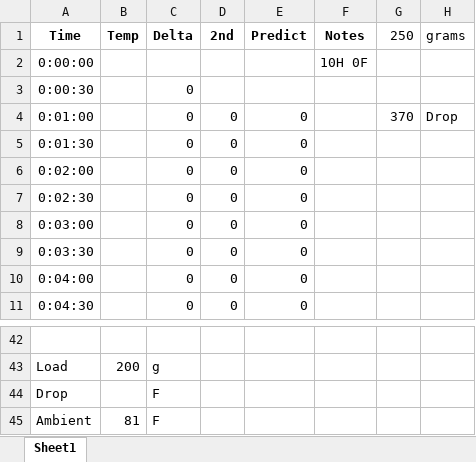
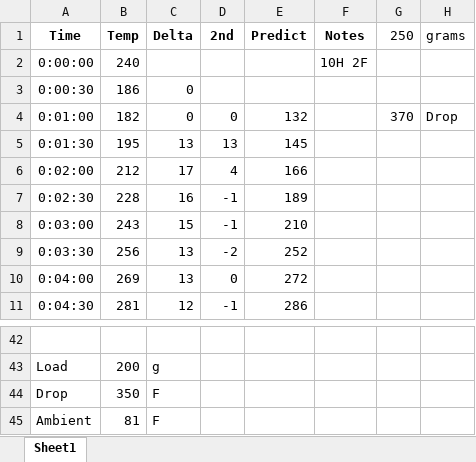
Before and after one commit to blowery/roasts, an Excel workbook: 2009-08-11 Yemen Mokha Ismaili 2.xlsx, sheet Sheet1, drawn as a sheet; only a part is shown, gaps mark what is left out; values as stored, in another font and other column widths than the file's, no borders; charts and pictures not drawn; the diff covers the shown part only; the diff names each change by its address in the sheet, - before the commit and + after, or states it on an @@ line.

```diff
--- a/2009-08-11 Yemen Mokha Ismaili 2.xlsx (sheet Sheet1)
+++ b/2009-08-11 Yemen Mokha Ismaili 2.xlsx (sheet Sheet1)
-B2 (Temp): (empty)
+B2 (Temp): 240
-F2 (Notes): 10H 0F
+F2 (Notes): 10H 2F
-B3 (Temp): (empty)
+B3 (Temp): 186
-B4 (Temp): (empty)
+B4 (Temp): 182
-E4 (Predict): 0
+E4 (Predict): 132
-B5 (Temp): (empty)
+B5 (Temp): 195
-C5 (Delta): 0
+C5 (Delta): 13
-D5 (2nd): 0
+D5 (2nd): 13
-E5 (Predict): 0
+E5 (Predict): 145
-B6 (Temp): (empty)
+B6 (Temp): 212
-C6 (Delta): 0
+C6 (Delta): 17
-D6 (2nd): 0
+D6 (2nd): 4
-E6 (Predict): 0
+E6 (Predict): 166
-B7 (Temp): (empty)
+B7 (Temp): 228
-C7 (Delta): 0
+C7 (Delta): 16
-D7:D8 (2nd): 0
+D7:D8 (2nd): -1
-E7 (Predict): 0
+E7 (Predict): 189
-B8 (Temp): (empty)
+B8 (Temp): 243
-C8 (Delta): 0
+C8 (Delta): 15
-E8 (Predict): 0
+E8 (Predict): 210
-B9 (Temp): (empty)
+B9 (Temp): 256
-C9:C10 (Delta): 0
+C9:C10 (Delta): 13
-D9 (2nd): 0
+D9 (2nd): -2
-E9 (Predict): 0
+E9 (Predict): 252
-B10 (Temp): (empty)
+B10 (Temp): 269
-E10 (Predict): 0
+E10 (Predict): 272
-B11 (Temp): (empty)
+B11 (Temp): 281
-C11 (Delta): 0
+C11 (Delta): 12
-D11 (2nd): 0
+D11 (2nd): -1
-E11 (Predict): 0
+E11 (Predict): 286
-B44 (Temp): (empty)
+B44 (Temp): 350
```
Also changed, not shown: 92 edited cells elsewhere in this sheet, charts or pictures, 1 other file.
